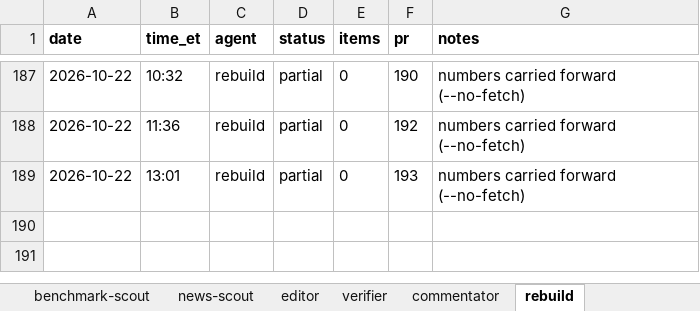
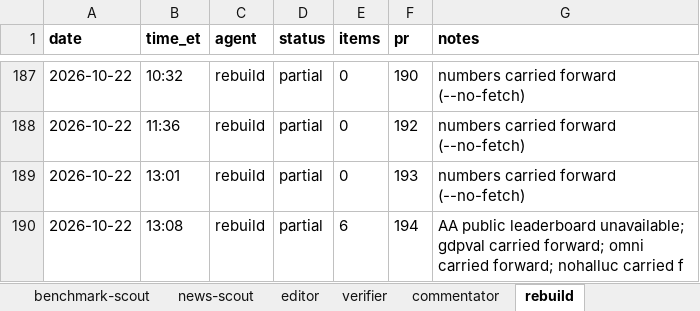
Before and after one commit to jwatson7399/ai-auditing-dashboard, an Excel workbook: log/run-log.xlsx, sheet rebuild, drawn as a sheet; only a part is shown, gaps mark what is left out; values as stored, in another font and other column widths than the file's, no borders; the diff names each change by its address in the sheet, - before the commit and + after, or states it on an @@ line.

Commit message:
Daily rebuild 2026-10-23 (run 195)

```diff
--- a/log/run-log.xlsx (sheet rebuild)
+++ b/log/run-log.xlsx (sheet rebuild)
+row 190: 2026-10-22 | 13:08 | rebuild | partial | 6 | 194 | AA public leaderboard unavailable; gdpval carried forward; omni carried forward; nohalluc carried f
```
Also changed, not shown: sheet combined, 4 other files.
